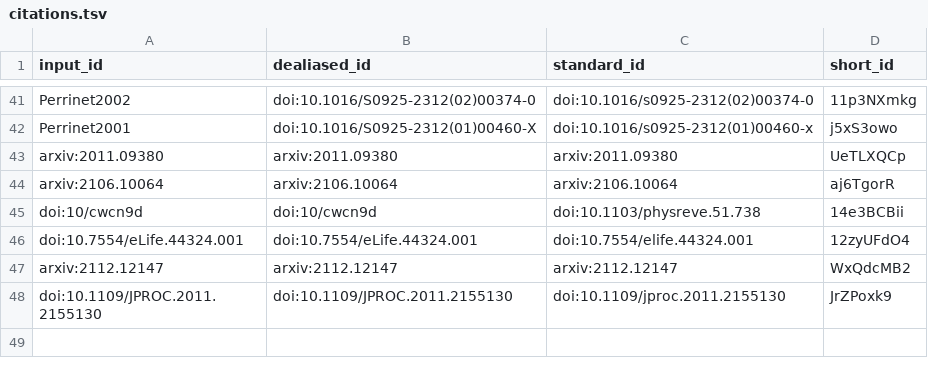
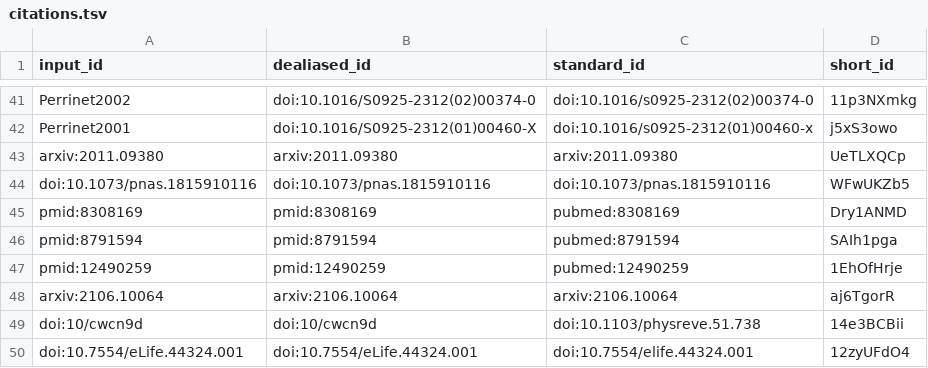
Before and after one commit to SpikeAI/2022-10-04_polychronies_OBSOLETE, a TSV file: citations.tsv, drawn as a sheet; only a part is shown, gaps mark what is left out; the shorter side is filled out with more unchanged rows.

```diff
--- a/citations.tsv
+++ b/citations.tsv
@@ -43,2 +43,6 @@ Perrinet2001	doi:10.1016/S0925-2312(01)00460-X	doi:10.1016/s0925-2312(01)00460-x
 arxiv:2011.09380	arxiv:2011.09380	arxiv:2011.09380	UeTLXQCp
+doi:10.1073/pnas.1815910116	doi:10.1073/pnas.1815910116	doi:10.1073/pnas.1815910116	WFwUKZb5
+pmid:8308169	pmid:8308169	pubmed:8308169	Dry1ANMD
+pmid:8791594	pmid:8791594	pubmed:8791594	SAIh1pga
+pmid:12490259	pmid:12490259	pubmed:12490259	1EhOfHrje
 arxiv:2106.10064	arxiv:2106.10064	arxiv:2106.10064	aj6TgorR
```
Also changed, not shown: 7 other files.
